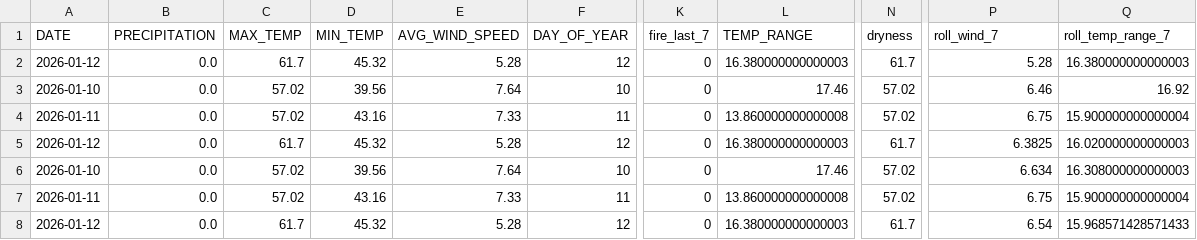
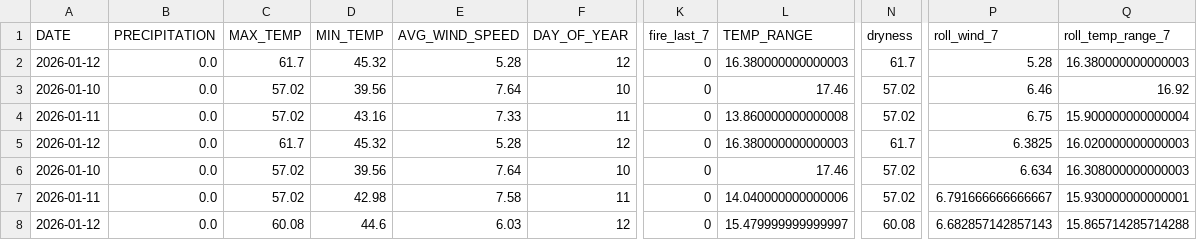
Before and after one commit to KaziShahHamza/Wildfire-2, a CSV file: data_store/history_San_Francisco.csv, drawn as a sheet; only a part is shown, gaps mark what is left out; the diff names each change by its address in the sheet, - before the commit and + after, or states it on an @@ line.

```diff
--- a/data_store/history_San_Francisco.csv
+++ b/data_store/history_San_Francisco.csv
-D7 (MIN_TEMP): 43.16
+D7 (MIN_TEMP): 42.98
-E7 (AVG_WIND_SPEED): 7.33
+E7 (AVG_WIND_SPEED): 7.58
-L7 (TEMP_RANGE): 13.860000000000008
+L7 (TEMP_RANGE): 14.040000000000006
-P7 (roll_wind_7): 6.75
+P7 (roll_wind_7): 6.791666666666667
-Q7 (roll_temp_range_7): 15.900000000000004
+Q7 (roll_temp_range_7): 15.930000000000001
-C8 (MAX_TEMP): 61.7
+C8 (MAX_TEMP): 60.08
-D8 (MIN_TEMP): 45.32
+D8 (MIN_TEMP): 44.6
-E8 (AVG_WIND_SPEED): 5.28
+E8 (AVG_WIND_SPEED): 6.03
-L8 (TEMP_RANGE): 16.380000000000003
+L8 (TEMP_RANGE): 15.479999999999997
-N8 (dryness): 61.7
+N8 (dryness): 60.08
-P8 (roll_wind_7): 6.54
+P8 (roll_wind_7): 6.682857142857143
-Q8 (roll_temp_range_7): 15.968571428571433
+Q8 (roll_temp_range_7): 15.865714285714288
```
Also changed, not shown: data_store/history_Los_Angeles.csv, 1 other file.
